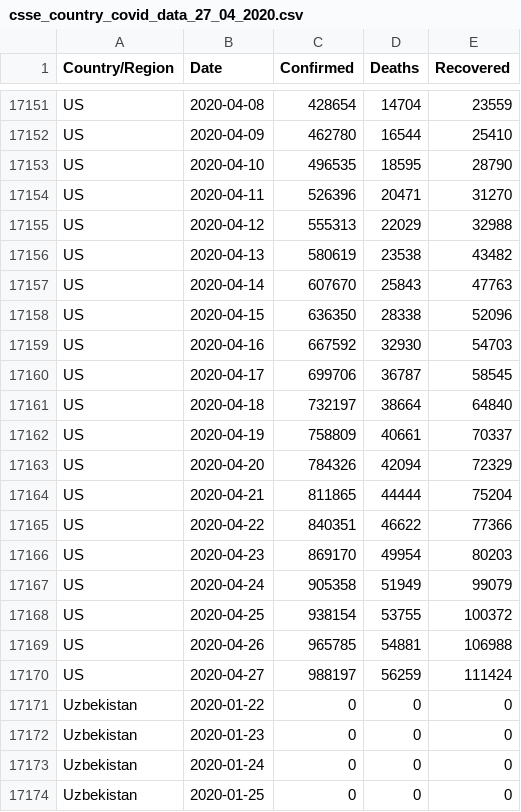
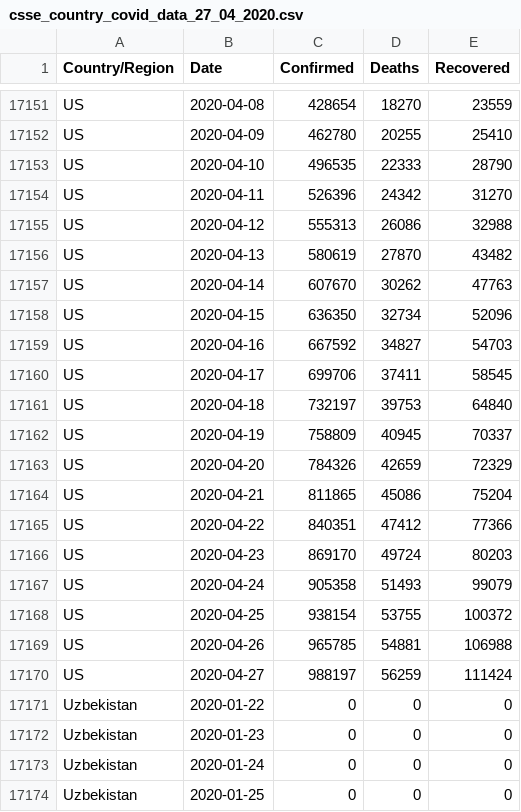
Before and after one commit to IdoBar/covid19-dash, a CSV file: data/csse_country_covid_data_27_04_2020.csv, drawn as a sheet; only a part is shown, gaps mark what is left out; the diff covers the shown part only; the diff names each change by its address in the sheet, - before the commit and + after, or states it on an @@ line.

```diff
--- a/data/csse_country_covid_data_27_04_2020.csv
+++ b/data/csse_country_covid_data_27_04_2020.csv
-D17151 (Deaths): 14704
+D17151 (Deaths): 18270
-D17152 (Deaths): 16544
+D17152 (Deaths): 20255
-D17153 (Deaths): 18595
+D17153 (Deaths): 22333
-D17154 (Deaths): 20471
+D17154 (Deaths): 24342
-D17155 (Deaths): 22029
+D17155 (Deaths): 26086
-D17156 (Deaths): 23538
+D17156 (Deaths): 27870
-D17157 (Deaths): 25843
+D17157 (Deaths): 30262
-D17158 (Deaths): 28338
+D17158 (Deaths): 32734
-D17159 (Deaths): 32930
+D17159 (Deaths): 34827
-D17160 (Deaths): 36787
+D17160 (Deaths): 37411
-D17161 (Deaths): 38664
+D17161 (Deaths): 39753
-D17162 (Deaths): 40661
+D17162 (Deaths): 40945
-D17163 (Deaths): 42094
+D17163 (Deaths): 42659
-D17164 (Deaths): 44444
+D17164 (Deaths): 45086
-D17165 (Deaths): 46622
+D17165 (Deaths): 47412
-D17166 (Deaths): 49954
+D17166 (Deaths): 49724
-D17167 (Deaths): 51949
+D17167 (Deaths): 51493
```
Also changed, not shown: 27 edited cells elsewhere in this file, 2 other files.
